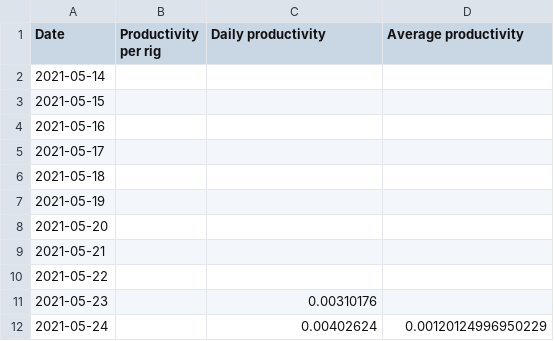
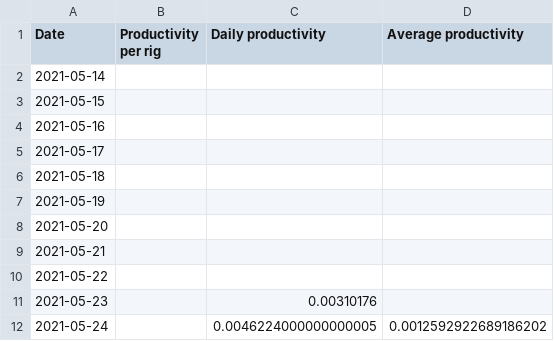
Before and after one commit to Mentalustig/Bitcoindashboard, a CSV file: kpis.csv, drawn as a sheet.

```diff
--- a/kpis.csv
+++ b/kpis.csv
@@ -11,2 +11,2 @@ Date,Productivity per rig,Daily productivity,Average productivity
 2021-05-23,,0.00310176,
-2021-05-24,,0.00402624,0.00120124996950229
+2021-05-24,,0.0046224000000000005,0.0012592922689186202
```
Also changed, not shown: totalvalue.csv, workingcapital.csv.
